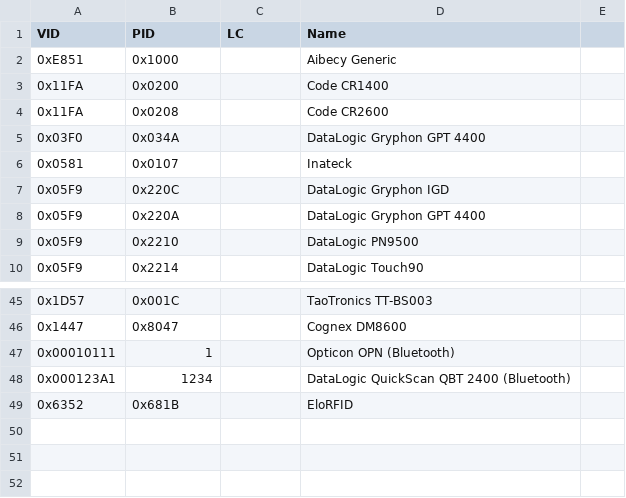
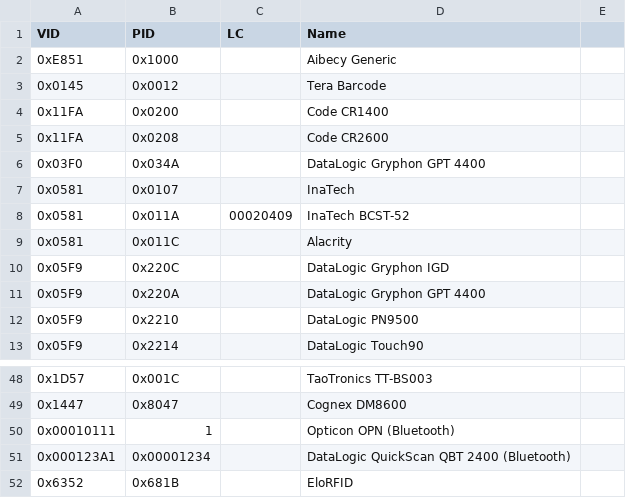
Before and after one commit to twppsn/ppsn, a CSV file: PPSnDesktopUI/UI/KeyboardScanner.csv, drawn as a sheet; only a part is shown, gaps mark what is left out.

Commit message:
Chg: Update scanner.csv

```diff
--- a/PPSnDesktopUI/UI/KeyboardScanner.csv
+++ b/PPSnDesktopUI/UI/KeyboardScanner.csv
@@ -2,2 +2,3 @@
 0xE851;0x1000;;Aibecy Generic
+0x0145;0x0012;;Tera Barcode
 0x11FA;0x0200;;Code CR1400
@@ -5,3 +6,5 @@
 0x03F0;0x034A;;DataLogic Gryphon GPT 4400
-0x0581;0x0107;;Inateck
+0x0581;0x0107;;InaTech
+0x0581;0x011A;00020409;InaTech BCST-52
+0x0581;0x011C;;Alacrity
 0x05F9;0x220C;;DataLogic Gryphon IGD
@@ -47,3 +50,3 @@
 0x00010111;1;;Opticon OPN (Bluetooth)
-0x000123A1;1234;;DataLogic QuickScan QBT 2400 (Bluetooth)
+0x000123A1;0x00001234;;DataLogic QuickScan QBT 2400 (Bluetooth)
 0x6352;0x681B;;EloRFID
```
